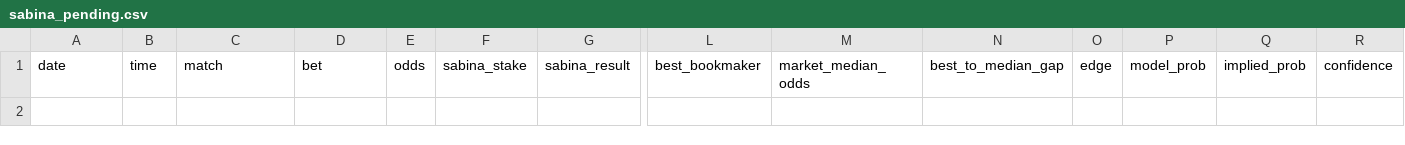
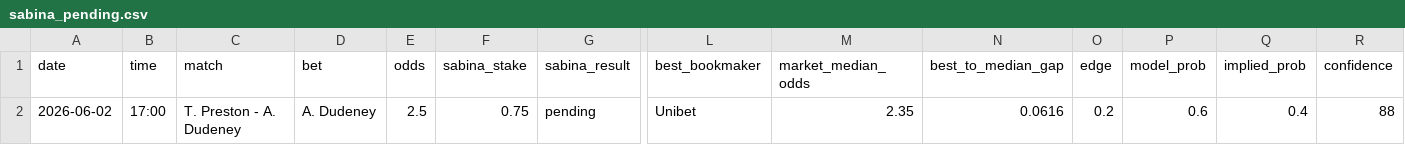
Before and after one commit to jakobm121/Ai, a CSV file: sabina/results/sabina_pending.csv, drawn as a sheet; only a part is shown, gaps mark what is left out; rows hold the shown columns only; the diff names each change by its address in the sheet, - before the commit and + after, or states it on an @@ line.

```diff
--- a/sabina/results/sabina_pending.csv
+++ b/sabina/results/sabina_pending.csv
+row 2: 2026-06-02 | 17:00 | T. Preston - A. Dudeney | A. Dudeney | 2.5 | 0.75 | pending | Unibet | 2.35 | 0.0616 | 0.2 | 0.6 | 0.4 | 88
```
Also changed, not shown: sabina/results/sabina_settled.csv, 2 other files.
